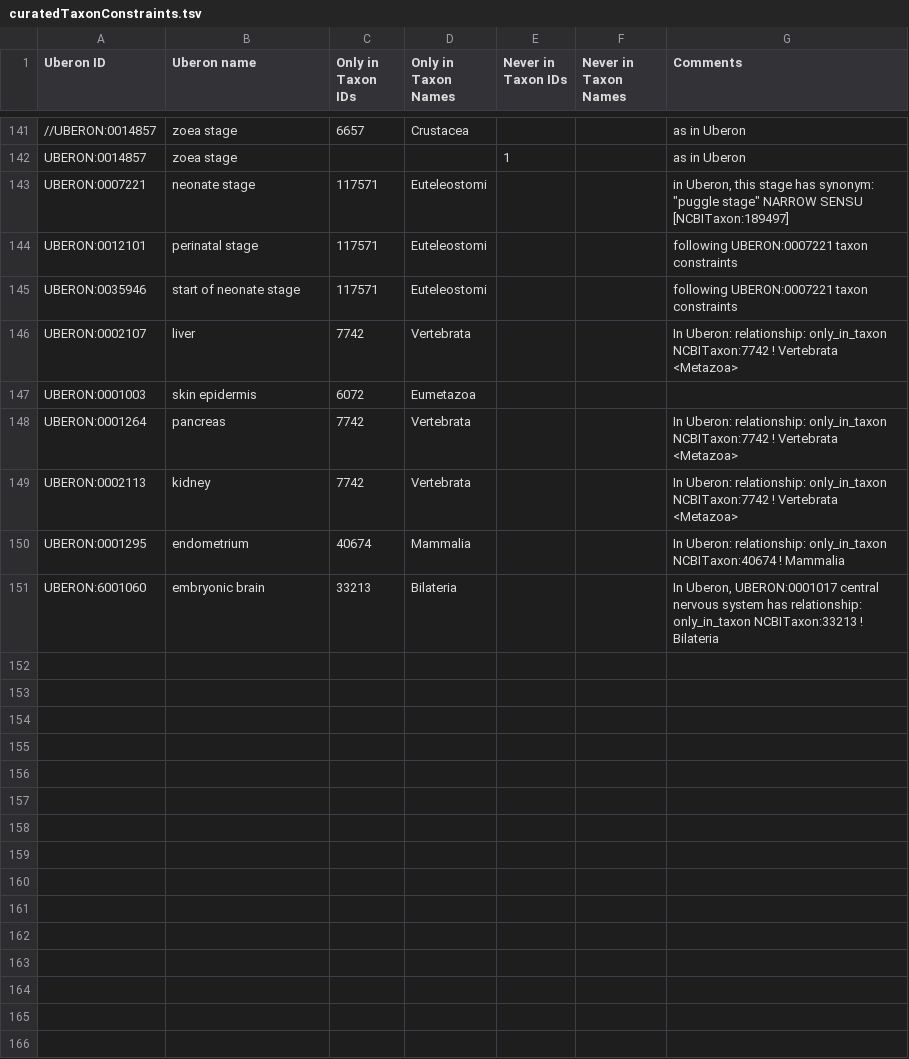
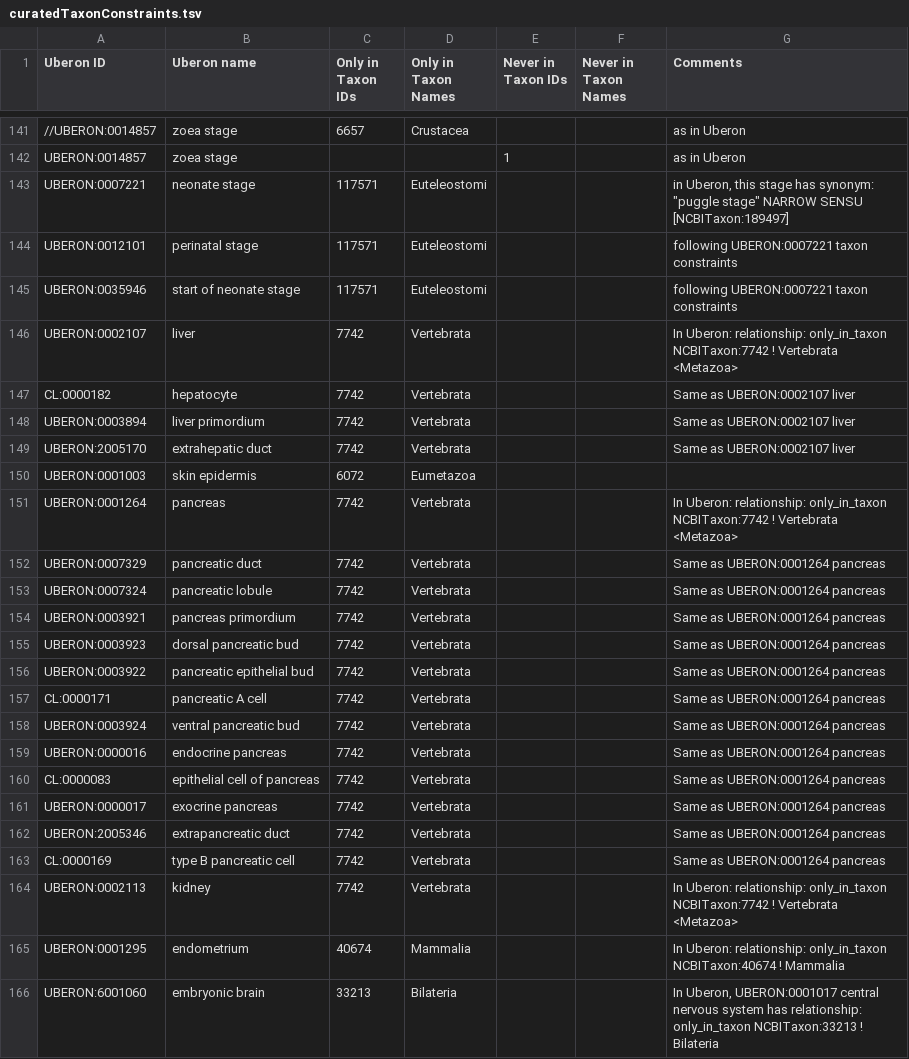
Before and after one commit to BgeeDB/bgee_pipeline, a TSV file: source_files/uberon/curatedTaxonConstraints.tsv, drawn as a sheet; only a part is shown, gaps mark what is left out; the diff covers the shown part only.

Commit message:
Update Uberon curated taxon constraints

```diff
--- a/source_files/uberon/curatedTaxonConstraints.tsv
+++ b/source_files/uberon/curatedTaxonConstraints.tsv
@@ -146,4 +146,19 @@ UBERON:0035946	start of neonate stage	117571	Euteleostomi			following UBERON:000
 UBERON:0002107	liver	7742	Vertebrata			In Uberon: relationship: only_in_taxon NCBITaxon:7742 ! Vertebrata <Metazoa>
+CL:0000182	hepatocyte	7742	Vertebrata			Same as UBERON:0002107 liver
+UBERON:0003894	liver primordium	7742	Vertebrata			Same as UBERON:0002107 liver
+UBERON:2005170	extrahepatic duct	7742	Vertebrata			Same as UBERON:0002107 liver
 UBERON:0001003	skin epidermis	6072	Eumetazoa			
 UBERON:0001264	pancreas	7742	Vertebrata			In Uberon: relationship: only_in_taxon NCBITaxon:7742 ! Vertebrata <Metazoa>
+UBERON:0007329	pancreatic duct	7742	Vertebrata			Same as UBERON:0001264 pancreas
+UBERON:0007324	pancreatic lobule	7742	Vertebrata			Same as UBERON:0001264 pancreas
+UBERON:0003921	pancreas primordium	7742	Vertebrata			Same as UBERON:0001264 pancreas
+UBERON:0003923	dorsal pancreatic bud	7742	Vertebrata			Same as UBERON:0001264 pancreas
+UBERON:0003922	pancreatic epithelial bud	7742	Vertebrata			Same as UBERON:0001264 pancreas
+CL:0000171	pancreatic A cell	7742	Vertebrata			Same as UBERON:0001264 pancreas
+UBERON:0003924	ventral pancreatic bud	7742	Vertebrata			Same as UBERON:0001264 pancreas
+UBERON:0000016	endocrine pancreas	7742	Vertebrata			Same as UBERON:0001264 pancreas
+CL:0000083	epithelial cell of pancreas	7742	Vertebrata			Same as UBERON:0001264 pancreas
+UBERON:0000017	exocrine pancreas	7742	Vertebrata			Same as UBERON:0001264 pancreas
+UBERON:2005346	extrapancreatic duct	7742	Vertebrata			Same as UBERON:0001264 pancreas
+CL:0000169	type B pancreatic cell	7742	Vertebrata			Same as UBERON:0001264 pancreas
 UBERON:0002113	kidney	7742	Vertebrata			In Uberon: relationship: only_in_taxon NCBITaxon:7742 ! Vertebrata <Metazoa>
```
Also changed, not shown: 10 added rows and 3 edited cells elsewhere in this file.
